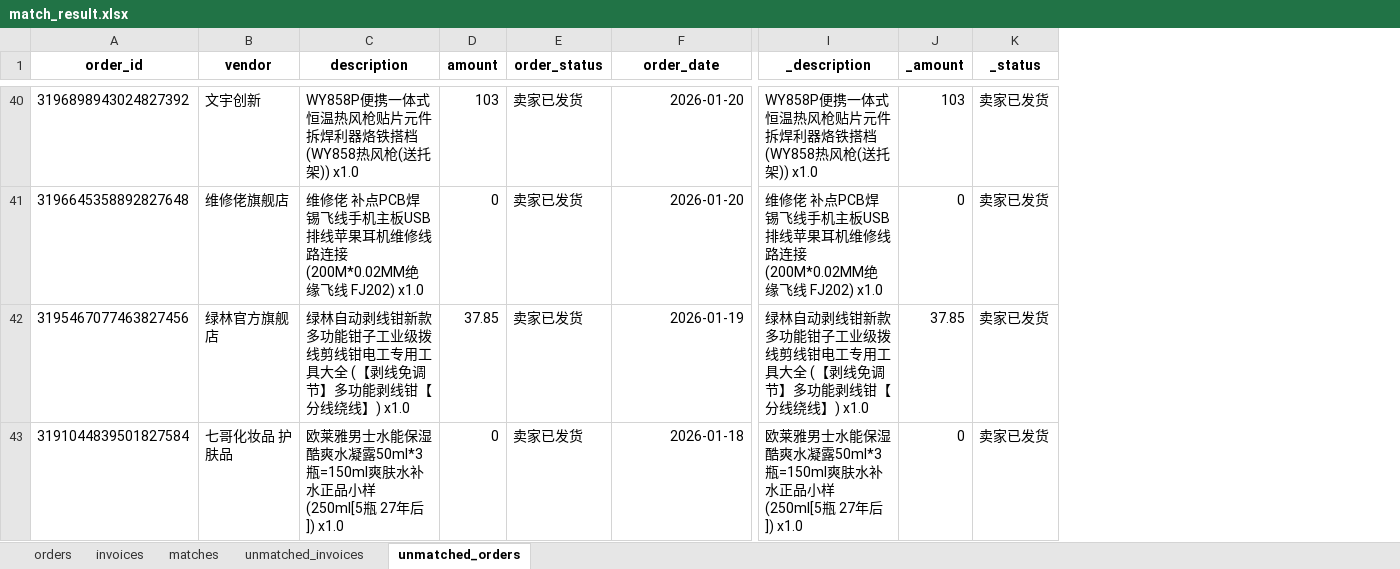
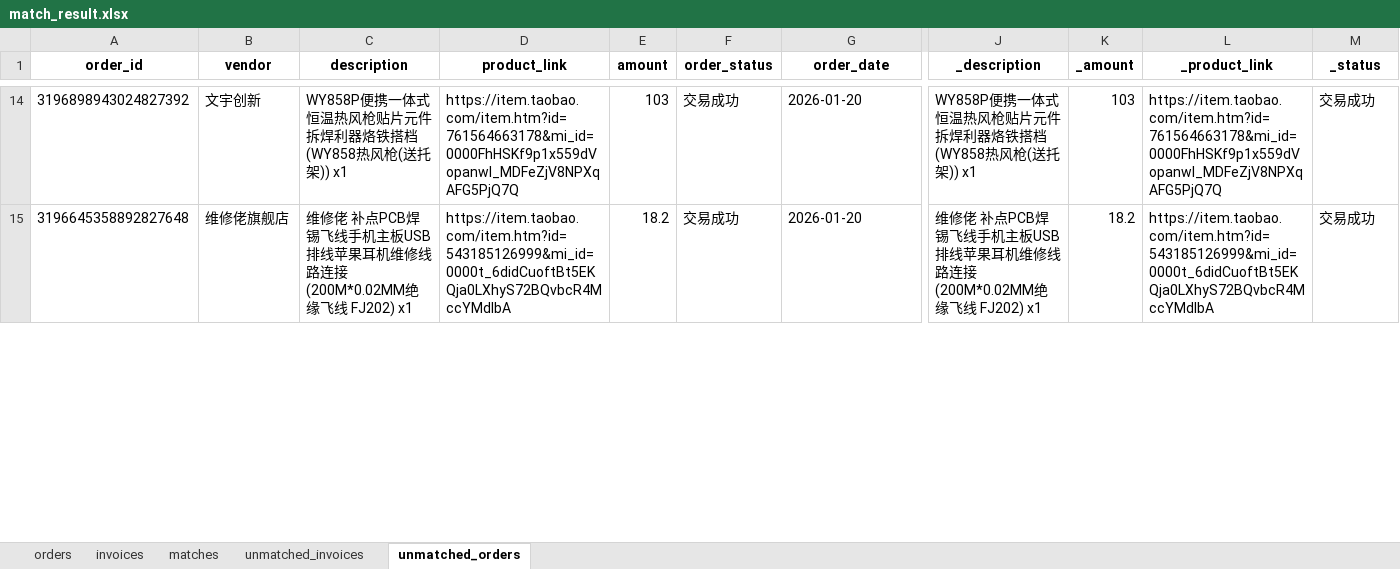
Before and after one commit to JIE-CAO-0911/-----, an Excel workbook: match_result.xlsx, sheet unmatched_orders, drawn as a sheet; only a part is shown, gaps mark what is left out; values as stored, in another font and other column widths than the file's, no borders; removed rows and columns are numbered as before the commit, all else as after; rows hold the shown columns only; the diff covers the shown part only; the diff names each change by its address in the sheet, - before the commit and + after, or states it on an @@ line.

```diff
--- a/match_result.xlsx (sheet unmatched_orders)
+++ b/match_result.xlsx (sheet unmatched_orders)
+column D (product_link), rows 14-15: https://item.taobao.com/item.htm?id=761564663178&mi_id=0000FhHSKf9p1x559dVopanwI_MDFeZjV8NPXqAFG5PjQ7Q | https://item.taobao.com/item.htm?id=543185126999&mi_id=0000t_6didCuoftBt5EKQja0LXhyS72BQvbcR4MccYMdlbA
+column L (_product_link), rows 14-15: https://item.taobao.com/item.htm?id=761564663178&mi_id=0000FhHSKf9p1x559dVopanwI_MDFeZjV8NPXqAFG5PjQ7Q | https://item.taobao.com/item.htm?id=543185126999&mi_id=0000t_6didCuoftBt5EKQja0LXhyS72BQvbcR4MccYMdlbA
-C14 (description): …送托架)) x1.0
+C14 (description): …送托架)) x1
-F14:F15 (order_status): 卖家已发货
+F14:F15 (order_status): 交易成功
-G14:G15 alignment: right
+G14:G15 alignment: left
-J14 (_description): …送托架)) x1.0
+J14 (_description): …送托架)) x1
-M14:M15 (_status): 卖家已发货
+M14:M15 (_status): 交易成功
-C15 (description): …飞线 FJ202) x1.0
+C15 (description): …飞线 FJ202) x1
-E15 (amount): 0
+E15 (amount): 18.2
-J15 (_description): …飞线 FJ202) x1.0
+J15 (_description): …飞线 FJ202) x1
-K15 (_amount): 0
+K15 (_amount): 18.2
-row 42: 3195467077463827456 | 绿林官方旗舰店 | 绿林自动剥线钳新款多功能钳子工业级拨线剪线钳电工专用工具大全 (【剥线免调节】多功能剥线钳【分线绕线】) x1.0 | 37.85 | 卖家已发货 | 2026-01-19 | 绿林自动剥线钳新款多功能钳子工业级拨线剪线钳电工专用工具大全 (【剥线免调节】多功能剥线钳【分线绕线】) x1.0 | 37.85 | 卖家已发货
-row 43: 3191044839501827584 | 七哥化妆品 护肤品 | 欧莱雅男士水能保湿酷爽水凝露50ml*3瓶=150ml爽肤水补水正品小样 (250ml[5瓶 27年后]) x1.0 | 0 | 卖家已发货 | 2026-01-18 | 欧莱雅男士水能保湿酷爽水凝露50ml*3瓶=150ml爽肤水补水正品小样 (250ml[5瓶 27年后]) x1.0 | 0 | 卖家已发货
```
Also changed, not shown: 1 added row, 37 removed rows, 36 edited cells and cell formats elsewhere in this sheet, sheet orders, sheet matches, sheet invoices, 4 other files.
